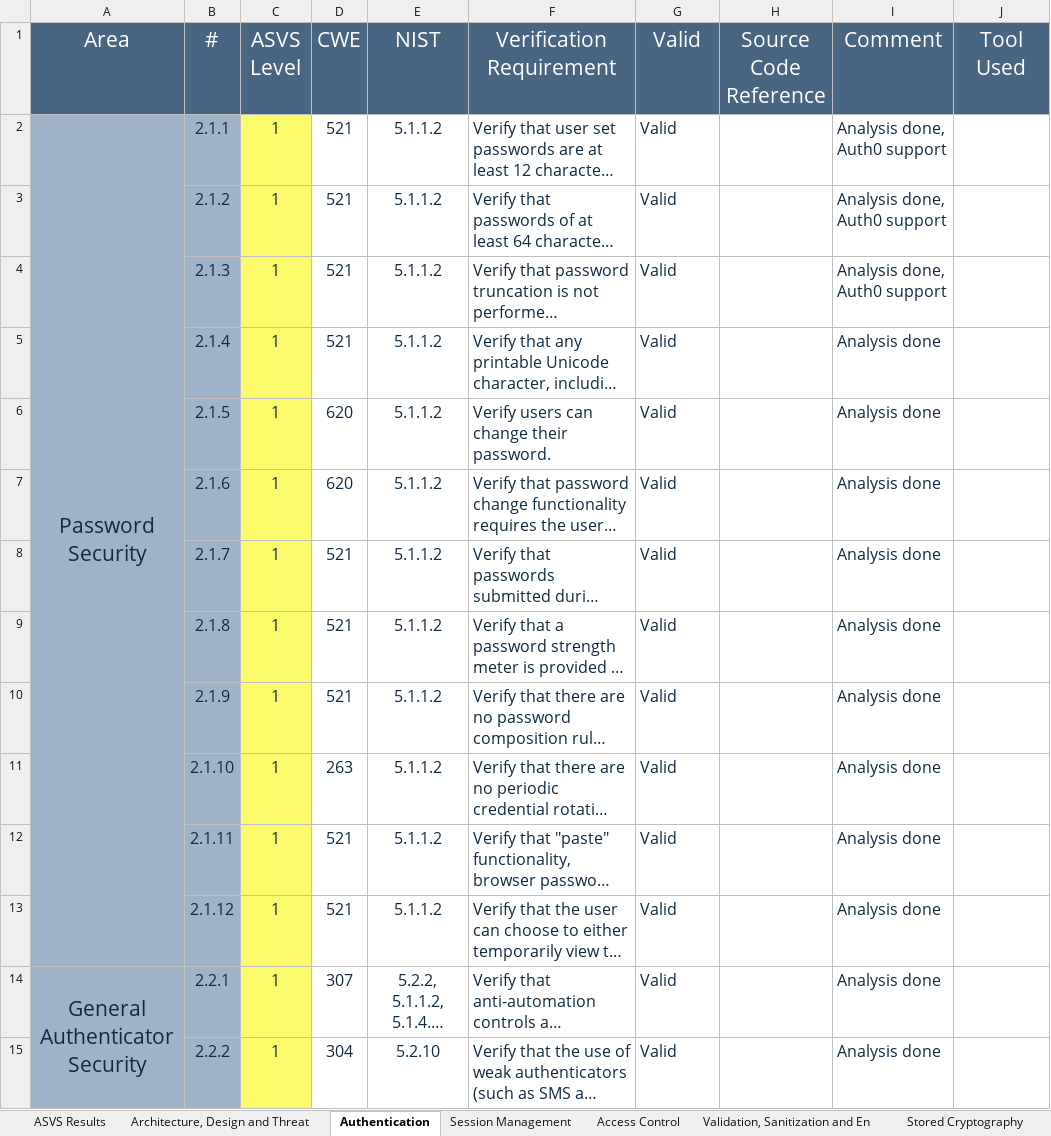
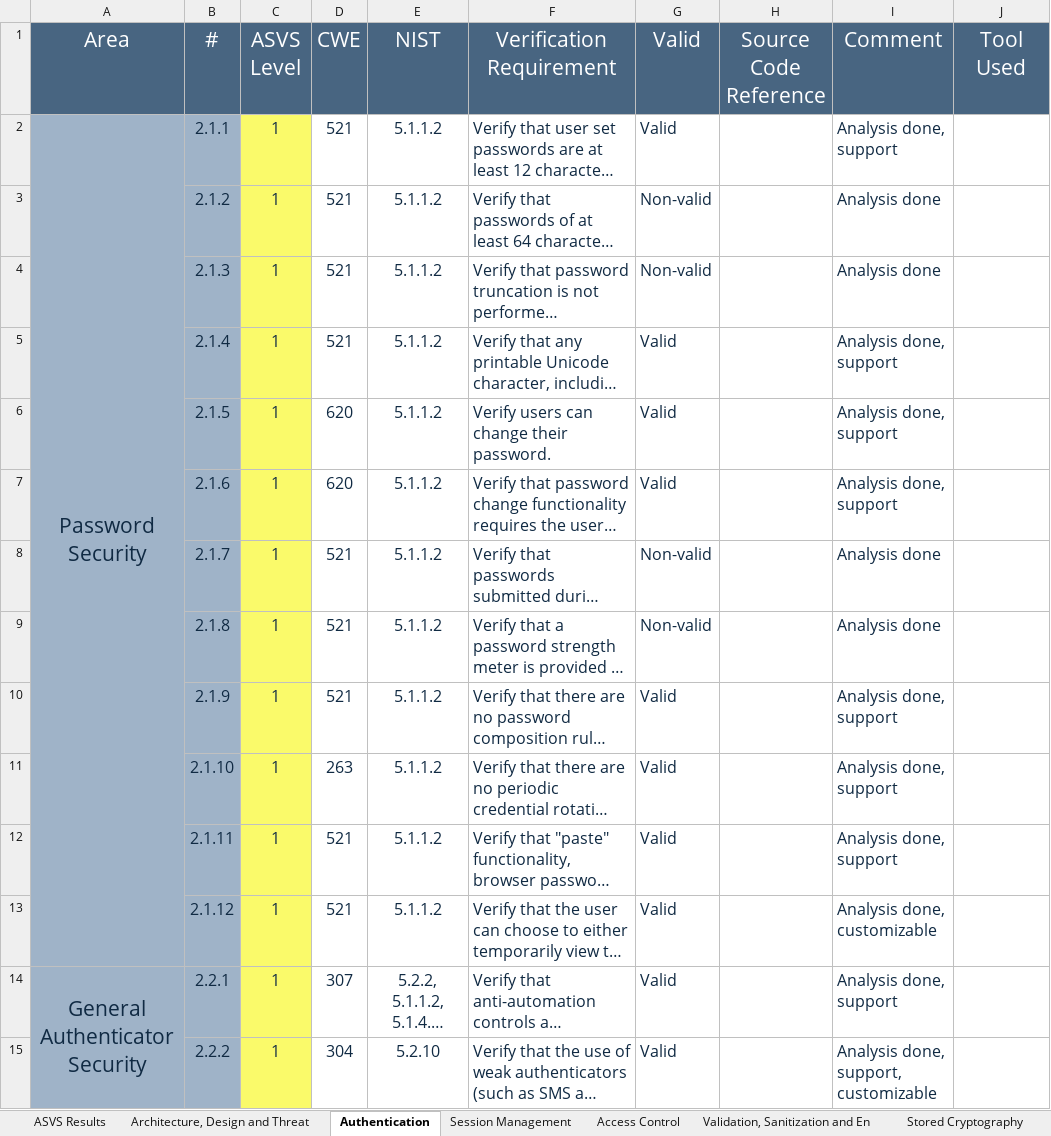
Before and after one commit to padrinoski/desofs2024_M1C_1, an Excel workbook: v4-ASVS-checklist-en.xlsx, sheet Authentication, drawn as a sheet; only a part is shown; long unchanged cells end in …; values as stored, in another font and other column widths than the file's, no borders; the diff covers the shown part only; the diff names each change by its address in the sheet, - before the commit and + after, or states it on an @@ line.

Commit message:
authentication checklist update

```diff
--- a/v4-ASVS-checklist-en.xlsx (sheet Authentication)
+++ b/v4-ASVS-checklist-en.xlsx (sheet Authentication)
-I2 (Comment): Analysis done, Auth0 support
+I2 (Comment): Analysis done, support
-G3:G4 (Valid): Valid
+G3:G4 (Valid): Non-valid
-I3:I4 (Comment): Analysis done, Auth0 support
+I3:I4 (Comment): Analysis done
-I5:I7 (Comment): Analysis done
+I5:I7 (Comment): Analysis done, support
-G8:G9 (Valid): Valid
+G8:G9 (Valid): Non-valid
-I10:I12 (Comment): Analysis done
+I10:I12 (Comment): Analysis done, support
-I13 (Comment): Analysis done
+I13 (Comment): Analysis done, customizable
-I14 (Comment): Analysis done
+I14 (Comment): Analysis done, support
-I15 (Comment): Analysis done
+I15 (Comment): Analysis done, support, customizable
```
Also changed, not shown: 34 edited cells elsewhere in this sheet, sheet ASVS Results, charts or pictures, 1 other file.
